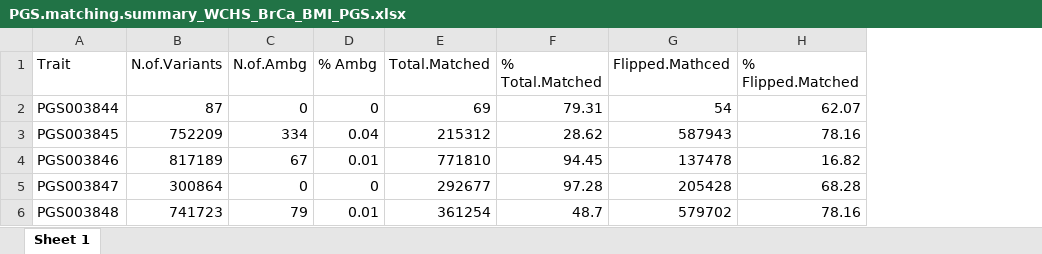
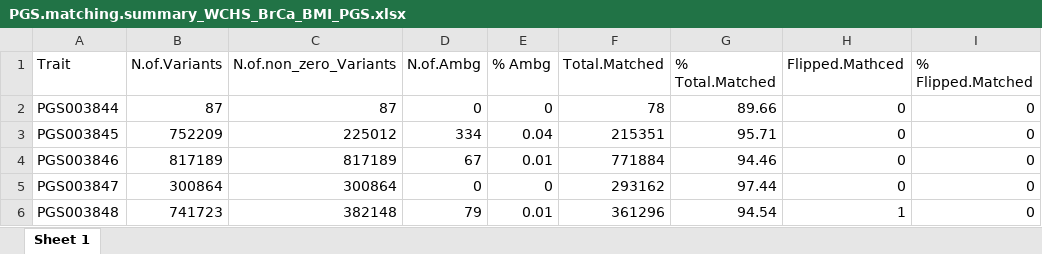
Before and after one commit to pfiorica/WCHS_BrCa_PGS, an Excel workbook: PGS.matching.summary_WCHS_BrCa_BMI_PGS.xlsx, sheet Sheet 1, drawn as a sheet; values as stored, in another font and other column widths than the file's, no borders; addresses are those after the commit; the diff names each change by its address in the sheet, - before the commit and + after, or states it on an @@ line.

```diff
--- a/PGS.matching.summary_WCHS_BrCa_BMI_PGS.xlsx (sheet Sheet 1)
+++ b/PGS.matching.summary_WCHS_BrCa_BMI_PGS.xlsx (sheet Sheet 1)
+column C (N.of.non_zero_Variants), rows 2-6: 87 | 225012 | 817189 | 300864 | 382148
-F2 (Total.Matched): 69
+F2 (Total.Matched): 78
-G2 (% Total.Matched): 79.31
+G2 (% Total.Matched): 89.66
-H2 (Flipped.Mathced): 54
+H2 (Flipped.Mathced): 0
-I2 (% Flipped.Matched): 62.07
+I2 (% Flipped.Matched): 0
-F3 (Total.Matched): 215312
+F3 (Total.Matched): 215351
-G3 (% Total.Matched): 28.62
+G3 (% Total.Matched): 95.71
-H3 (Flipped.Mathced): 587943
+H3 (Flipped.Mathced): 0
-I3 (% Flipped.Matched): 78.16
+I3 (% Flipped.Matched): 0
-F4 (Total.Matched): 771810
+F4 (Total.Matched): 771884
-G4 (% Total.Matched): 94.45
+G4 (% Total.Matched): 94.46
-H4 (Flipped.Mathced): 137478
+H4 (Flipped.Mathced): 0
-I4 (% Flipped.Matched): 16.82
+I4 (% Flipped.Matched): 0
-F5 (Total.Matched): 292677
+F5 (Total.Matched): 293162
-G5 (% Total.Matched): 97.28
+G5 (% Total.Matched): 97.44
-H5 (Flipped.Mathced): 205428
+H5 (Flipped.Mathced): 0
-I5 (% Flipped.Matched): 68.28
+I5 (% Flipped.Matched): 0
-F6 (Total.Matched): 361254
+F6 (Total.Matched): 361296
-G6 (% Total.Matched): 48.7
+G6 (% Total.Matched): 94.54
-H6 (Flipped.Mathced): 579702
+H6 (Flipped.Mathced): 1
-I6 (% Flipped.Matched): 78.16
+I6 (% Flipped.Matched): 0
```
Also changed, not shown: 18 other files.
